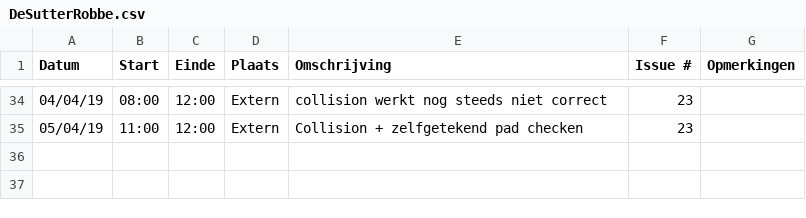
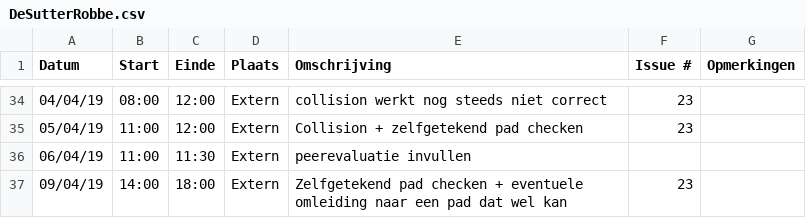
Before and after one commit to WouterStemgee/inventory-management-system-autonomous-drones, a CSV file: logboeken/DeSutterRobbe.csv, drawn as a sheet; only a part is shown, gaps mark what is left out; the diff names each change by its address in the sheet, - before the commit and + after, or states it on an @@ line.

Commit message:
Update DeSutterRobbe.csv

```diff
--- a/logboeken/DeSutterRobbe.csv
+++ b/logboeken/DeSutterRobbe.csv
+row 36: 06/04/19 | 11:00 | 11:30 | Extern | peerevaluatie invullen
+row 37: 09/04/19 | 14:00 | 18:00 | Extern | Zelfgetekend pad checken + eventuele omleiding naar een pad dat wel kan | 23
```
